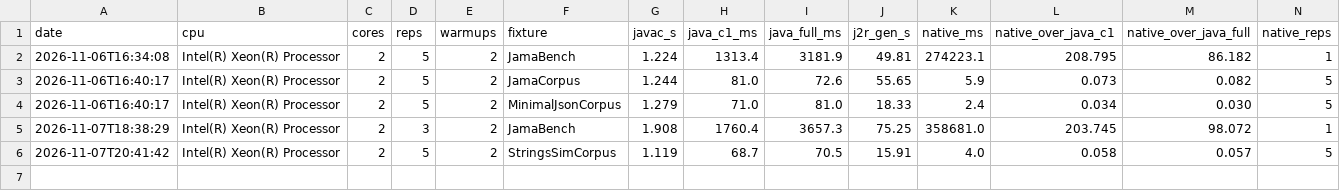
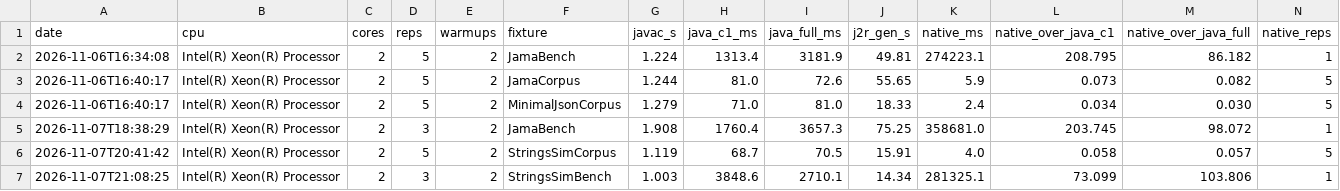
Before and after one commit to WasewaseX/j2r, a CSV file: scripts/bench_results_fulljit.csv, drawn as a sheet; only a part is shown; rows hold the shown columns only; the diff names each change by its address in the sheet, - before the commit and + after, or states it on an @@ line.

Commit message:
feat(stringsim-bench): steady-state stem + Math (JI) overloads + interface-typed arrays; two bench rows; gate repairs
The stringsim bench stem found the gaps the honest way — every one a
loud refusal, each closed with a differential pin:

- Math.floorDiv(JI)J / Math.floorMod(JI)I: the JDK 9+ mixed overloads,
  with the asymmetric return types preserved exactly (floorMod's (JI)I
  javap-pinned; OpenJDK's (int) floorMod(x, (long)y) narrowing — always
  exact for an int divisor). MathExact extended (+identity law, zero-
  divisor messages, Long.MIN_VALUE edges); its multiplyExact row
  upgraded from a normalized-stderr crash pin to a stricter caught-
  message stdout pin. J2R_DIFF_FIXTURES=MathExact byte-identical.
- ANewArray: builtin INTERFACE element types now validate (the general
  law replacing the F4/F5 Comparable special case) — aastore's ASE
  check already walks the interface subtype graph. Exercised by the
  driver's new Map[1000].
- StringsSimBench: same library merge as StringsSimCorpus + a loop-
  sized xorshift64* driver (owner results_v1.1 shapes W1/W5/W7a/W7b/W8).
  Observed differential FIRST: C1, full-tiered, and native checksums
  byte-identical — w7b aggregates floats under HashMap iteration and
  still matches bit-for-bit.
- Bench rows (BENCHMARKS.md addenda 4-5): StringsSimCorpus 0.058
  nat/C1 (startup regime, the wave-4 deferral closed); StringsSimBench
  nat/full 103.8x / nat/C1 73.1x — the second family-scale steady-
  state baseline, JamaBench regime on different kernels; with the
  owner's hand-port at 0.5-2.3x, the ~100x is the emission model
  (typed-operand lever), not translation.
- Gate repairs: main was fmt-red (cargo fmt applied) and clippy-red
  under -D warnings (4 mechanical sites; documented allow on the CLI's
  natural 8-arg cmd_build). fmt clean, clippy clean, runtime 163/163,
  codegen 98+12+1+1, doc counts 109/338.

```diff
--- a/scripts/bench_results_fulljit.csv
+++ b/scripts/bench_results_fulljit.csv
+row 7: 2026-11-07T21:08:25 | Intel(R) Xeon(R) Processor | 2 | 3 | 2 | StringsSimBench | 1.003 | 3848.6 | 2710.1 | 14.34 | 281325.1 | 73.099 | 103.806 | 1
```
Also changed, not shown: 14 other files.
